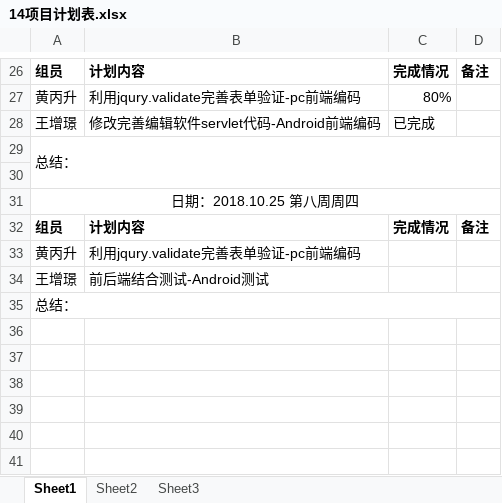
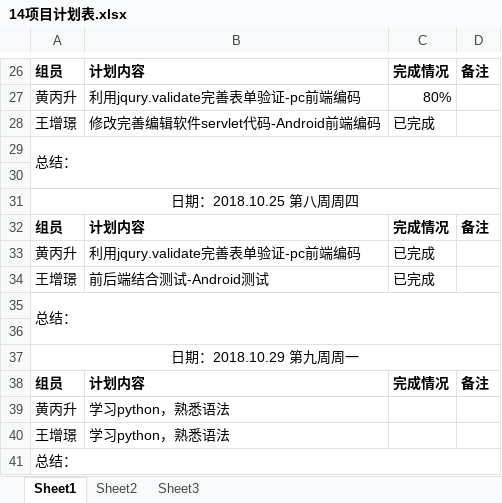
Before and after one commit to gdqy-it/soft162-163, an Excel workbook: 第14组/14项目计划表.xlsx, sheet Sheet1, drawn as a sheet; only a part is shown, gaps mark what is left out; values as stored, in another font and other column widths than the file's, no borders; the diff names each change by its address in the sheet, - before the commit and + after, or states it on an @@ line.

Commit message:
14项目计划表

```diff
--- a/第14组/14项目计划表.xlsx (sheet Sheet1)
+++ b/第14组/14项目计划表.xlsx (sheet Sheet1)
-C33:C34: (empty)
+C33:C34: 已完成
+row 35: 总结：
+row 36: (empty)
+row 37: 日期：2018.10.29 第九周周一
+row 38: 组员 | 计划内容 | 完成情况 | 备注
+row 39: 黄丙升 | 学习python，熟悉语法
+row 40: 王增璟 | 学习python，熟悉语法
```
